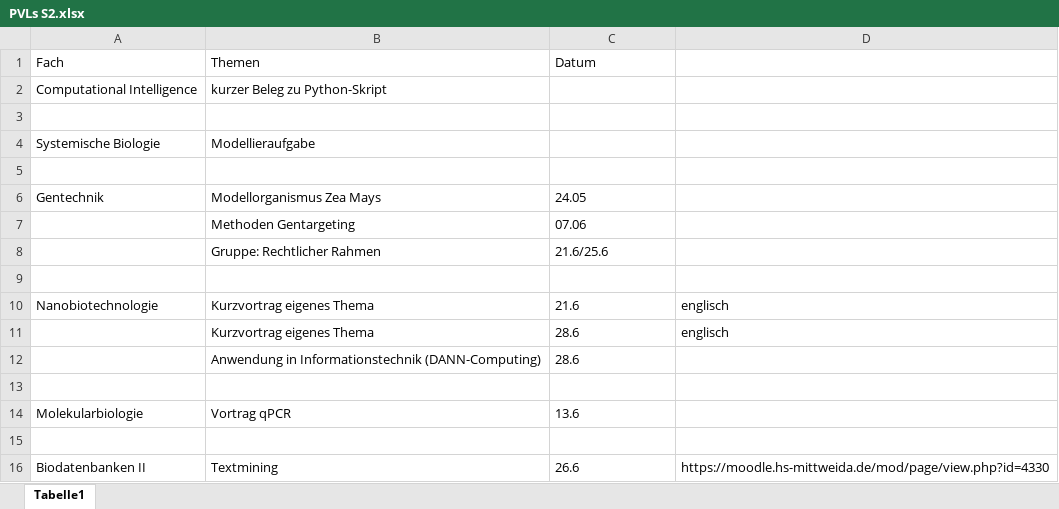
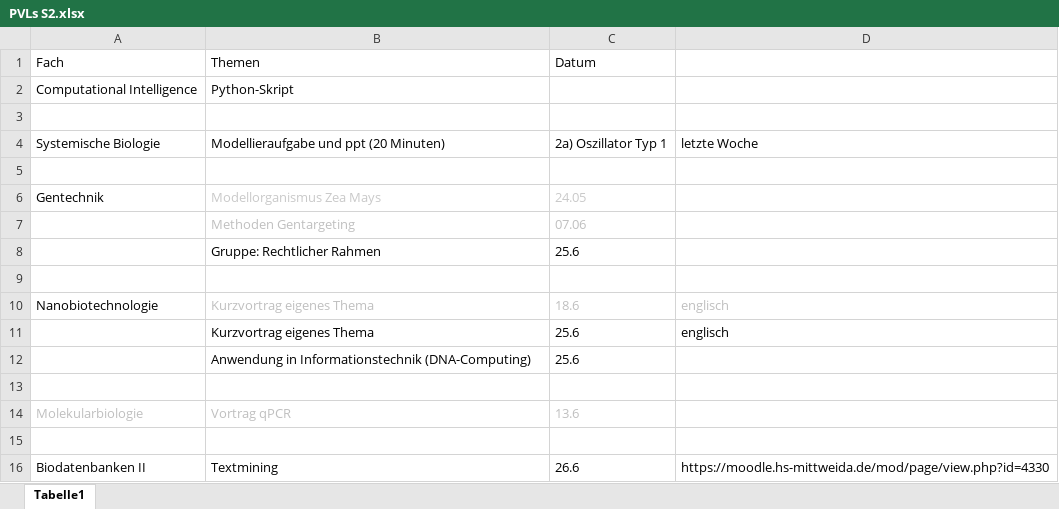
Before and after one commit to Bondzio/Stuff, an Excel workbook: Studium MW/PVLs S2.xlsx, sheet Tabelle1, drawn as a sheet; values as stored, in another font and other column widths than the file's, no borders; removed rows and columns are numbered as before the commit, all else as after; the diff names each change by its address in the sheet, - before the commit and + after, or states it on an @@ line.

Commit message:
PVLs aktualisiert

```diff
--- a/Studium MW/PVLs S2.xlsx (sheet Tabelle1)
+++ b/Studium MW/PVLs S2.xlsx (sheet Tabelle1)
-B2 (Themen): kurzer Beleg zu Python-Skript
+B2 (Themen): Python-Skript
-B4 (Themen): Modellieraufgabe
+B4 (Themen): Modellieraufgabe und ppt (20 Minuten)
-C4 (Datum): (empty)
+C4 (Datum): 2a) Oszillator Typ 1
-D4: (empty)
+D4: letzte Woche
-B6:C6 text colour: black
+B6:C6 text colour: #C9C9C9
-B7:C7 text colour: black
+B7:C7 text colour: #BFBFBF
-C8 (Datum): 21.6/25.6
+C8 (Datum): 25.6
-B10:D10 text colour: black
+B10:D10 text colour: #BFBFBF
-C10 (Datum): 21.6
+C10 (Datum): 18.6
-C11 (Datum): 28.6
+C11 (Datum): 25.6
-row 12:  | Anwendung in Informationstechnik (DANN-Computing) | 28.6
+row 12:  | Anwendung in Informationstechnik (DNA-Computing) | 25.6
-A14:C14 text colour: black
+A14:C14 text colour: #BFBFBF
```
